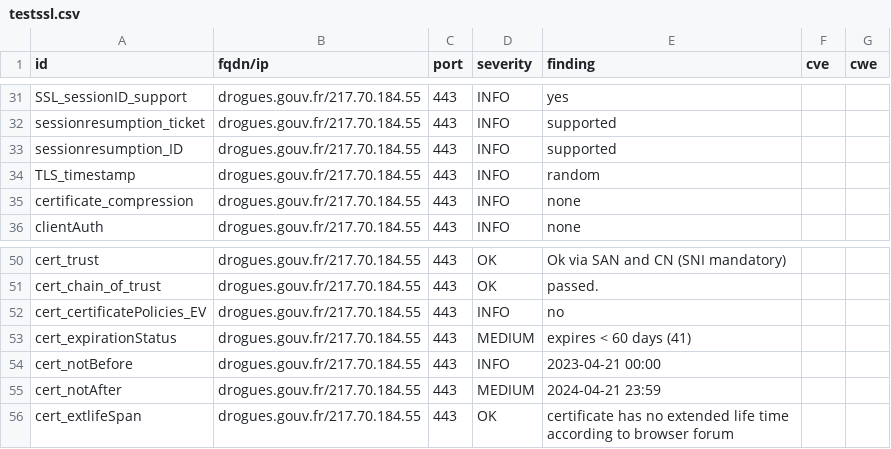
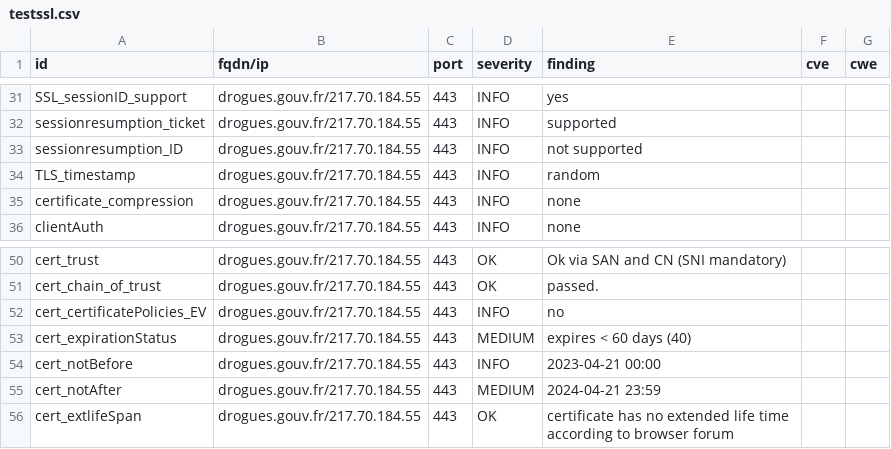
Before and after one commit to GKO-org/dashlordPrd4, a CSV file: results/aHR0cHM6Ly9kcm9ndWVzLmdvdXYuZnI=/testssl.csv, drawn as a sheet; only a part is shown, gaps mark what is left out.

```diff
--- a/results/aHR0cHM6Ly9kcm9ndWVzLmdvdXYuZnI=/testssl.csv
+++ b/results/aHR0cHM6Ly9kcm9ndWVzLmdvdXYuZnI=/testssl.csv
@@ -32,3 +32,3 @@
 "sessionresumption_ticket","drogues.gouv.fr/217.70.184.55","443","INFO","supported","",""
-"sessionresumption_ID","drogues.gouv.fr/217.70.184.55","443","INFO","supported","",""
+"sessionresumption_ID","drogues.gouv.fr/217.70.184.55","443","INFO","not supported","",""
 "TLS_timestamp","drogues.gouv.fr/217.70.184.55","443","INFO","random","",""
@@ -52,3 +52,3 @@
 "cert_certificatePolicies_EV","drogues.gouv.fr/217.70.184.55","443","INFO","no","",""
-"cert_expirationStatus","drogues.gouv.fr/217.70.184.55","443","MEDIUM","expires < 60 days (41)","",""
+"cert_expirationStatus","drogues.gouv.fr/217.70.184.55","443","MEDIUM","expires < 60 days (40)","",""
 "cert_notBefore","drogues.gouv.fr/217.70.184.55","443","INFO","2023-04-21 00:00","",""
```
Also changed, not shown: 8 other files.
